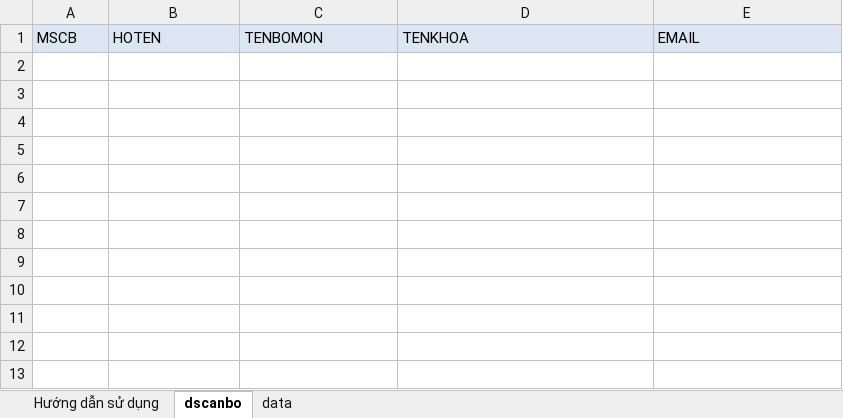
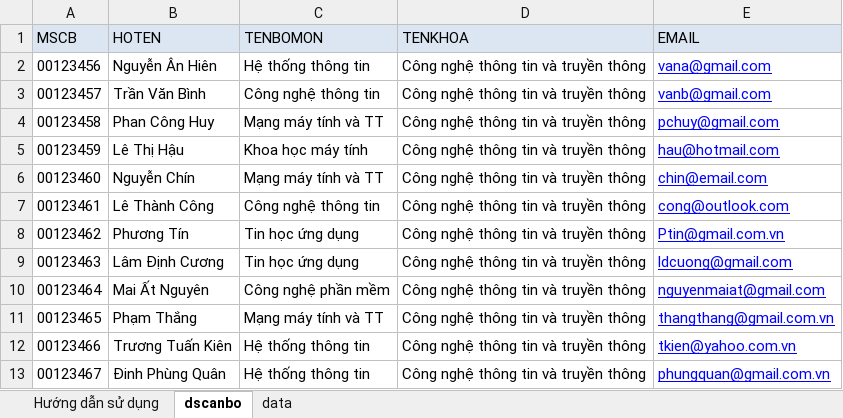
Before and after one commit to Webdien123/diem_danh_rfid, an Excel workbook: Sources/DD_RFID/public/download/canbo.xlsx, sheet dscanbo, drawn as a sheet; values as stored, in another font and other column widths than the file's, no borders; the diff names each change by its address in the sheet, - before the commit and + after, or states it on an @@ line.

Commit message:
Update file mẫu import cán bộ

```diff
--- a/Sources/DD_RFID/public/download/canbo.xlsx (sheet dscanbo)
+++ b/Sources/DD_RFID/public/download/canbo.xlsx (sheet dscanbo)
+row 2: 00123456 | Nguyễn Ân Hiên | Hệ thống thông tin | Công nghệ thông tin và truyền thông | vana@gmail.com
+row 3: 00123457 | Trần Văn Bình | Công nghệ thông tin | Công nghệ thông tin và truyền thông | vanb@gmail.com
+row 4: 00123458 | Phan Công Huy | Mạng máy tính và TT | Công nghệ thông tin và truyền thông | pchuy@gmail.com
+row 5: 00123459 | Lê Thị Hậu | Khoa học máy tính | Công nghệ thông tin và truyền thông | hau@hotmail.com
+row 6: 00123460 | Nguyễn Chín | Mạng máy tính và TT | Công nghệ thông tin và truyền thông | chin@email.com
+row 7: 00123461 | Lê Thành Công | Công nghệ thông tin | Công nghệ thông tin và truyền thông | cong@outlook.com
+row 8: 00123462 | Phương Tín | Tin học ứng dụng | Công nghệ thông tin và truyền thông | Ptin@gmail.com.vn
+row 9: 00123463 | Lâm Định Cương | Tin học ứng dụng | Công nghệ thông tin và truyền thông | ldcuong@gmail.com
+row 10: 00123464 | Mai Ất Nguyên | Công nghệ phần mềm | Công nghệ thông tin và truyền thông | nguyenmaiat@gmail.com
+row 11: 00123465 | Phạm Thắng | Mạng máy tính và TT | Công nghệ thông tin và truyền thông | thangthang@gmail.com.vn
+row 12: 00123466 | Trương Tuấn Kiên | Hệ thống thông tin | Công nghệ thông tin và truyền thông | tkien@yahoo.com.vn
+row 13: 00123467 | Đinh Phùng Quân | Hệ thống thông tin | Công nghệ thông tin và truyền thông | phungquan@gmail.com.vn
```
